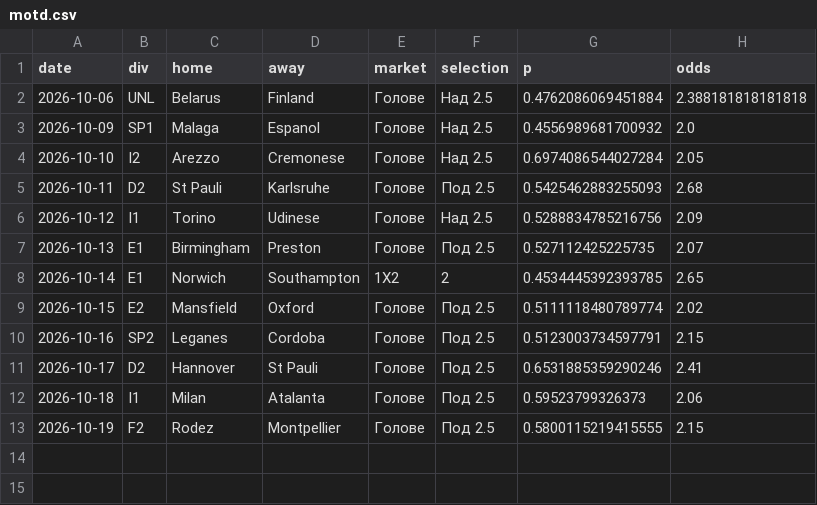
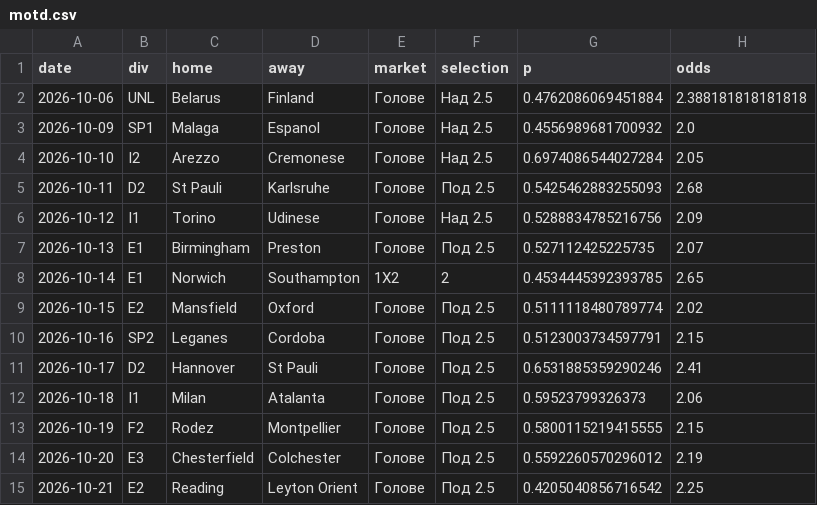
Before and after one commit to mnikolov9/football-prediction, a CSV file: data/log/motd.csv, drawn as a sheet.

```diff
--- a/data/log/motd.csv
+++ b/data/log/motd.csv
@@ -13 +13,3 @@ date,div,home,away,market,selection,p,odds
 2026-10-19,F2,Rodez,Montpellier,Голове,Под 2.5,0.5800115219415555,2.15
+2026-10-20,E3,Chesterfield,Colchester,Голове,Под 2.5,0.5592260570296012,2.19
+2026-10-21,E2,Reading,Leyton Orient,Голове,Под 2.5,0.4205040856716542,2.25
```
Also changed, not shown: data/log/daily_bets.csv, data/log/predictions.csv, 3 other files.
